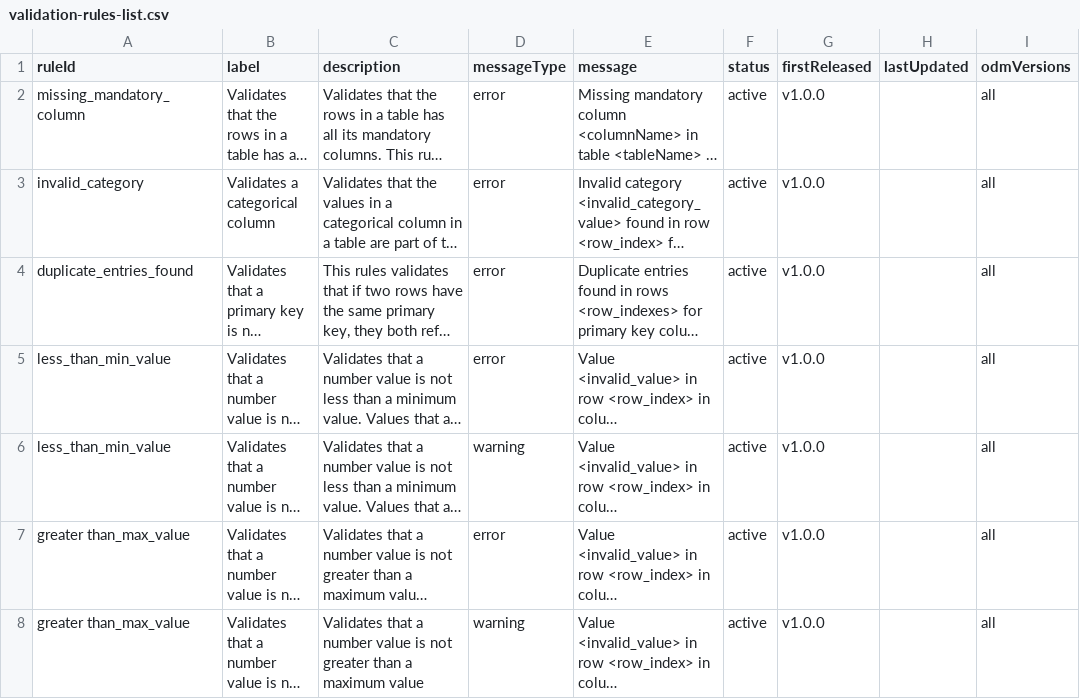
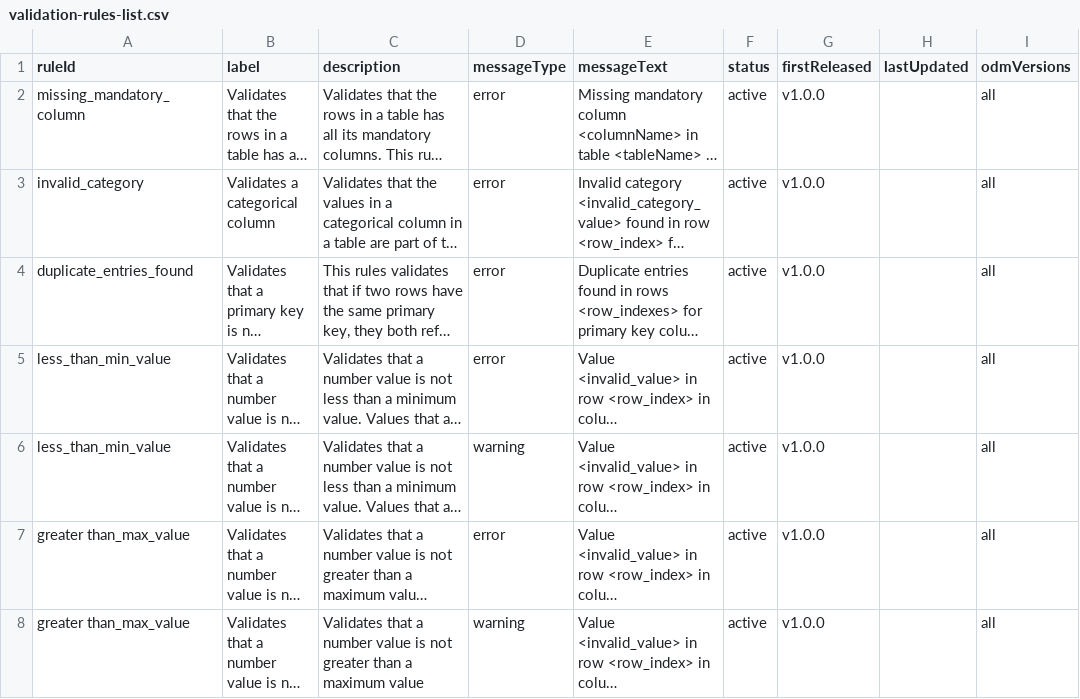
Before and after one commit to Big-Life-Lab/PHES-ODM-Validation, a CSV file: metadata/validation-rules-list.csv, drawn as a sheet; only a part is shown; long unchanged cells end in …; the diff names each change by its address in the sheet, - before the commit and + after, or states it on an @@ line.

Commit message:
Put message back to messageText in metadata file

```diff
--- a/metadata/validation-rules-list.csv
+++ b/metadata/validation-rules-list.csv
-E1: message
+E1: messageText
```
